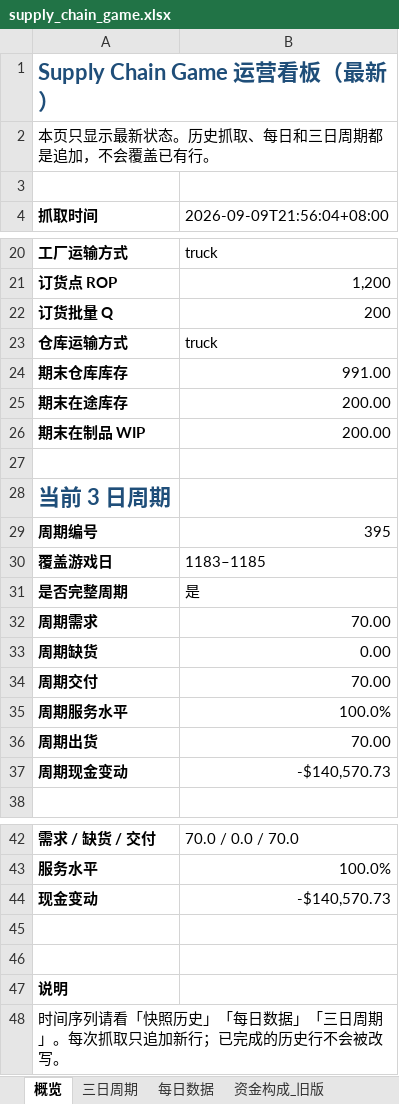
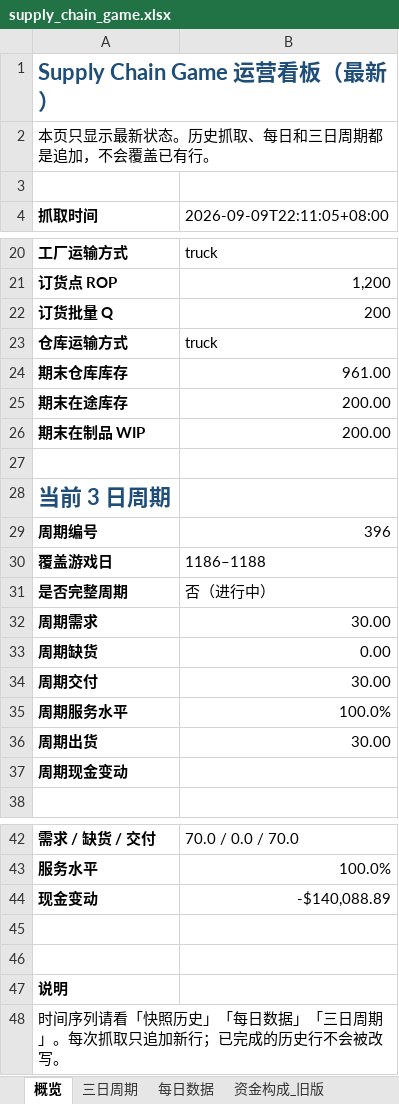
Before and after one commit to Vikotevili/sc-game-tracker, an Excel workbook: data/supply_chain_game.xlsx, sheet 概览, drawn as a sheet; only a part is shown, gaps mark what is left out; values as stored, in another font and other column widths than the file's, no borders; the diff covers the shown part only; the diff names each change by its address in the sheet, - before the commit and + after, or states it on an @@ line.

```diff
--- a/data/supply_chain_game.xlsx (sheet 概览)
+++ b/data/supply_chain_game.xlsx (sheet 概览)
-B4: 2026-09-09T21:56:04+08:00
+B4: 2026-09-09T22:11:05+08:00
-B24 (2026-09-09T22:11:05+08:00): 991.00
+B24 (2026-09-09T22:11:05+08:00): 961.00
-B29 (2026-09-09T22:11:05+08:00): 395
+B29 (2026-09-09T22:11:05+08:00): 396
-B30 (2026-09-09T22:11:05+08:00): 1183–1185
+B30 (2026-09-09T22:11:05+08:00): 1186–1188
-B31 (2026-09-09T22:11:05+08:00): 是
+B31 (2026-09-09T22:11:05+08:00): 否（进行中）
-B32 (2026-09-09T22:11:05+08:00): 70.00
+B32 (2026-09-09T22:11:05+08:00): 30.00
-B34 (2026-09-09T22:11:05+08:00): 70.00
+B34 (2026-09-09T22:11:05+08:00): 30.00
-B36 (2026-09-09T22:11:05+08:00): 70.00
+B36 (2026-09-09T22:11:05+08:00): 30.00
-B37 (2026-09-09T22:11:05+08:00): -$140,570.73
+B37 (2026-09-09T22:11:05+08:00): (empty)
-B44 (2026-09-09T22:11:05+08:00): -$140,570.73
+B44 (2026-09-09T22:11:05+08:00): -$140,088.89
```
Also changed, not shown: 4 edited cells elsewhere in this sheet, sheet 排行榜, sheet 资金构成, sheet 快照历史, sheet 三日周期, sheet 每日数据, sheet 决策历史.
